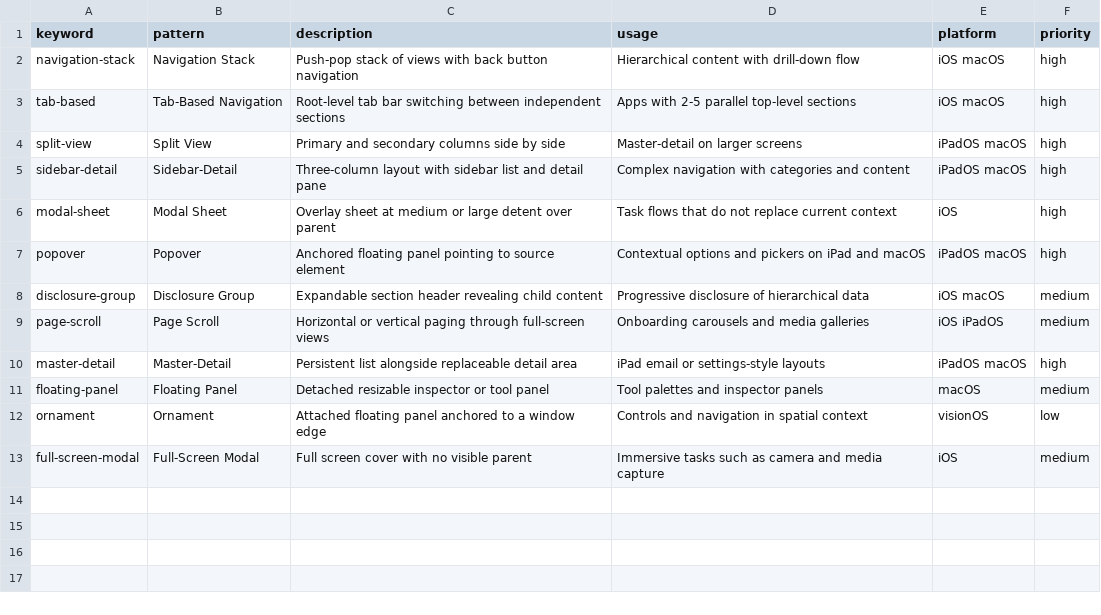
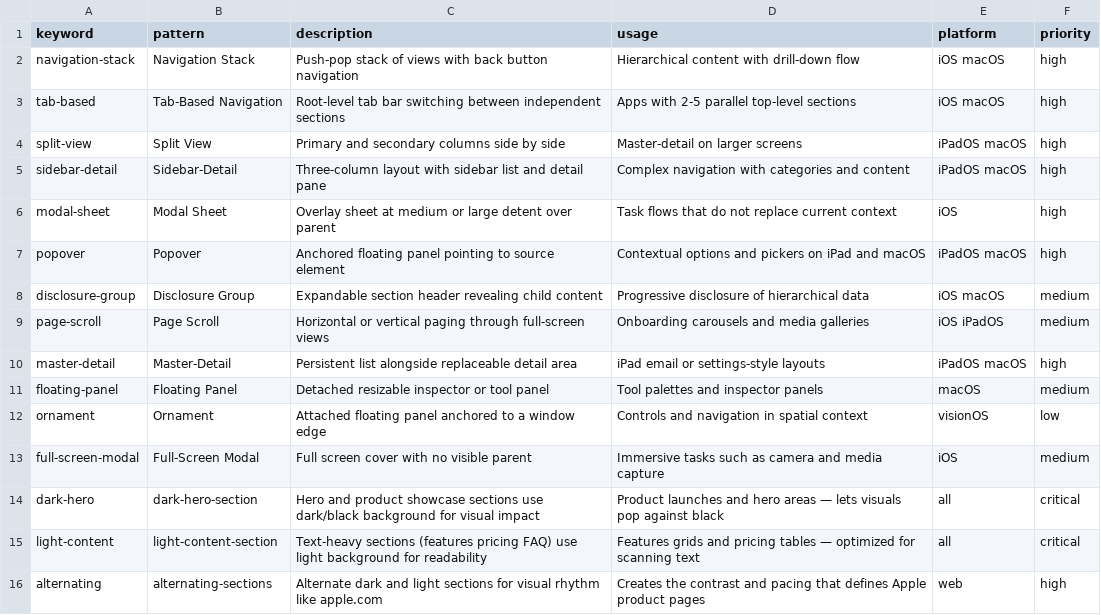
Before and after one commit to JubaKitiashvili/onemore, a CSV file: data/patterns/layout.csv, drawn as a sheet.

Commit message:
feat: apply 5 quality improvements (accent colors, design maxims, animation restraint, dark/light strategy, spacing enforcement)

```diff
--- a/data/patterns/layout.csv
+++ b/data/patterns/layout.csv
@@ -13 +13,4 @@ ornament,Ornament,Attached floating panel anchored to a window edge,Controls and
 full-screen-modal,Full-Screen Modal,Full screen cover with no visible parent,Immersive tasks such as camera and media capture,iOS,medium
+dark-hero,dark-hero-section,Hero and product showcase sections use dark/black background for visual impact,Product launches and hero areas — lets visuals pop against black,all,critical
+light-content,light-content-section,Text-heavy sections (features pricing FAQ) use light background for readability,Features grids and pricing tables — optimized for scanning text,all,critical
+alternating,alternating-sections,Alternate dark and light sections for visual rhythm like apple.com,Creates the contrast and pacing that defines Apple product pages,web,high
```
Also changed, not shown: data/audit/hig-checklist.csv, data/patterns/animation.csv, 3 other files.
